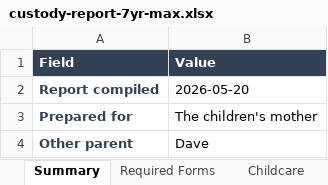
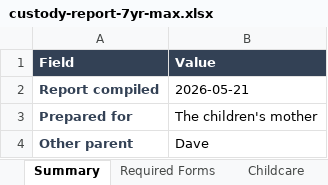
Before and after one commit to cleatuscobb2/Cell_Phone_Data_Parse, an Excel workbook: sample-reports/custody-report-7yr-max.xlsx, sheet Summary, drawn as a sheet; only a part is shown; values as stored, in another font and other column widths than the file's, no borders; the diff names each change by its address in the sheet, - before the commit and + after, or states it on an @@ line.

```diff
--- a/sample-reports/custody-report-7yr-max.xlsx (sheet Summary)
+++ b/sample-reports/custody-report-7yr-max.xlsx (sheet Summary)
-B2 (Value): 2026-05-20
+B2 (Value): 2026-05-21
```
Also changed, not shown: sheet Expense Ledger, sheet Financial Findings, sample-reports/custody-report-3yr.xlsx, sample-reports/custody-report-5yr.xlsx, 14 other files.
